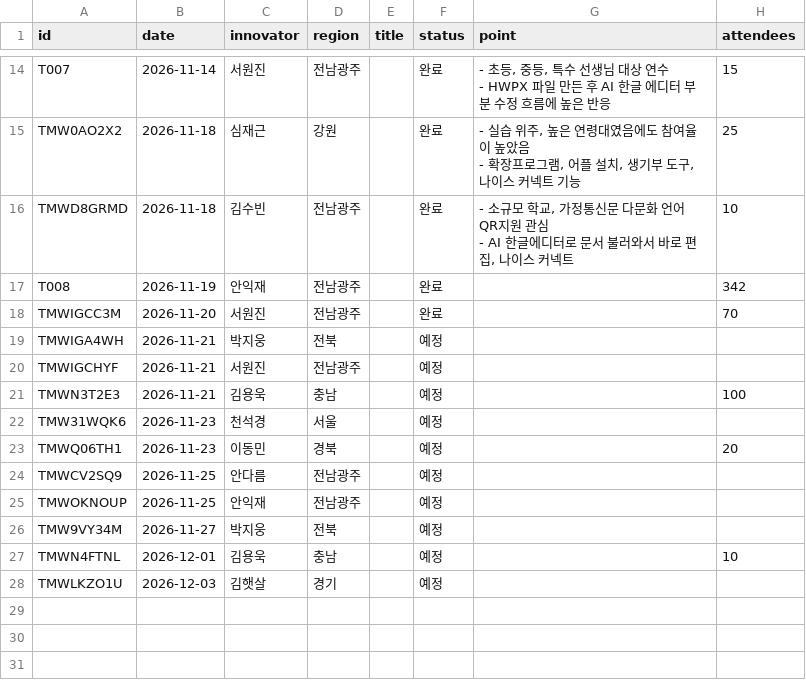
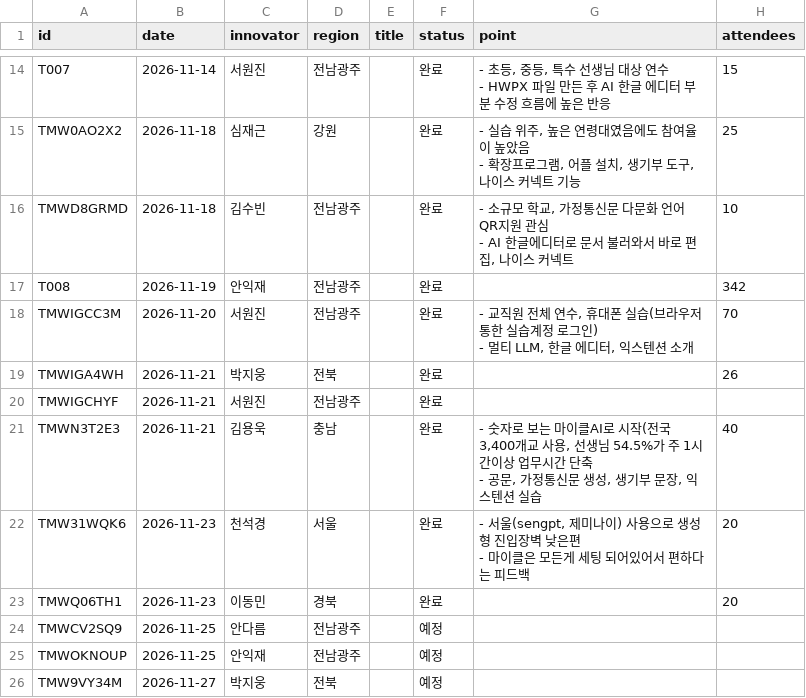
Before and after one commit to sooz0421/mycl-innovator-league, a CSV file: data/trainings.csv, drawn as a sheet; only a part is shown, gaps mark what is left out; the shorter side is filled out with more unchanged rows.

```diff
--- a/data/trainings.csv
+++ b/data/trainings.csv
@@ -23,8 +23,11 @@ TMWD8GRMD,2026-11-18,김수빈,전남광주,,완료,"- 소규모 학교, 가정
 T008,2026-11-19,안익재,전남광주,,완료,,342
-TMWIGCC3M,2026-11-20,서원진,전남광주,,완료,,70
-TMWIGA4WH,2026-11-21,박지웅,전북,,예정,,
-TMWIGCHYF,2026-11-21,서원진,전남광주,,예정,,
-TMWN3T2E3,2026-11-21,김용욱,충남,,예정,,100
-TMW31WQK6,2026-11-23,천석경,서울,,예정,,
-TMWQ06TH1,2026-11-23,이동민,경북,,예정,,20
+TMWIGCC3M,2026-11-20,서원진,전남광주,,완료,"- 교직원 전체 연수, 휴대폰 실습(브라우저 통한 실습계정 로그인)
+- 멀티 LLM, 한글 에디터, 익스텐션 소개",70
+TMWIGA4WH,2026-11-21,박지웅,전북,,완료,,26
+TMWIGCHYF,2026-11-21,서원진,전남광주,,완료,,
+TMWN3T2E3,2026-11-21,김용욱,충남,,완료,"- 숫자로 보는 마이클AI로 시작(전국 3,400개교 사용, 선생님 54.5%가 주 1시간이상 업무시간 단축
+- 공문, 가정통신문 생성, 생기부 문장, 익스텐션 실습",40
+TMW31WQK6,2026-11-23,천석경,서울,,완료,"- 서울(sengpt, 제미나이) 사용으로 생성형 진입장벽 낮은편
+- 마이클은 모든게 세팅 되어있어서 편하다는 피드백",20
+TMWQ06TH1,2026-11-23,이동민,경북,,완료,,20
 TMWCV2SQ9,2026-11-25,안다름,전남광주,,예정,,
```
